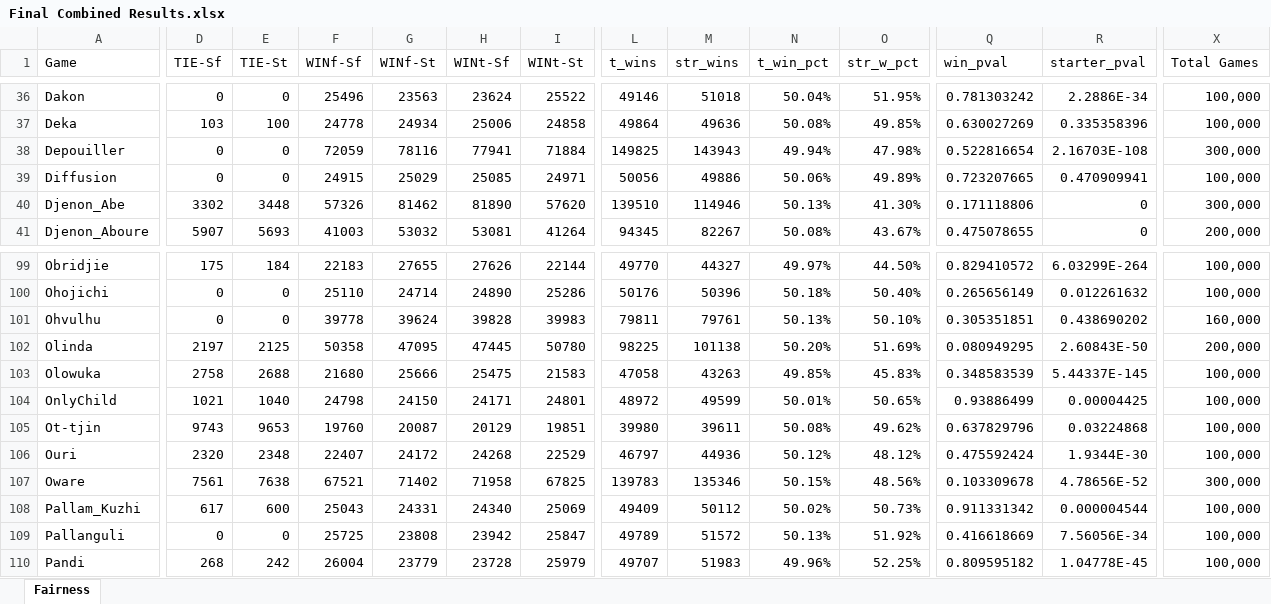
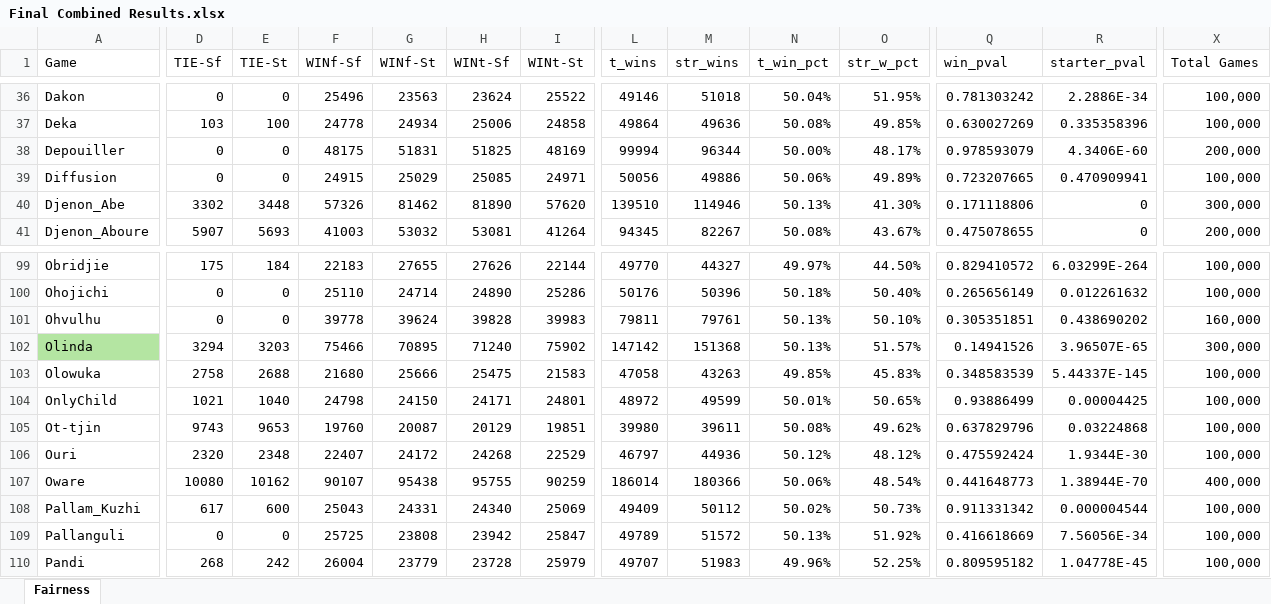
Before and after one commit to StoneShark/MancalaGames, an Excel workbook: analysis/data/Final Combined Results.xlsx, sheet Fairness, drawn as a sheet; only a part is shown, gaps mark what is left out; values as stored, in another font and other column widths than the file's, no borders; conditional formats not drawn; the diff covers the shown part only; the diff names each change by its address in the sheet, - before the commit and + after, or states it on an @@ line.

Commit message:
Adji_Kui_II quitter config changed to hole_owner; game was not fair with seeds being divvied  (used on games that reach the ENDLESS condition). Corrected the implementation of ALLOW_RULE of OPP_OR_EMPTY, previously North's the check for enough seeds to sow a full half of the board was always checking the South side (wrong index was used). Boola, Dabuda, Depouiller, Gamacha, and Sadeqa were effected. Added Rounds.END_S_SEEDS and Rounds.END_2S_SEEDS conditions to skip NoOutcomeChange ender deco (it has not effect). All games now report Winner Fair in "Final Combined Results.xlsx".

```diff
--- a/analysis/data/Final Combined Results.xlsx (sheet Fairness)
+++ b/analysis/data/Final Combined Results.xlsx (sheet Fairness)
-F38 (WINf-Sf): 72059
+F38 (WINf-Sf): 48175
-G38 (WINf-St): 78116
+G38 (WINf-St): 51831
-H38 (WINt-Sf): 77941
+H38 (WINt-Sf): 51825
-I38 (WINt-St): 71884
+I38 (WINt-St): 48169
-L38 (t_wins): 149825
+L38 (t_wins): 99994
-M38 (str_wins): 143943
+M38 (str_wins): 96344
-N38 (t_win_pct): 49.94%
+N38 (t_win_pct): 50.00%
-O38 (str_w_pct): 47.98%
+O38 (str_w_pct): 48.17%
-Q38 (win_pval): 0.522816654
+Q38 (win_pval): 0.978593079
-R38 (starter_pval): 2.16703E-108
+R38 (starter_pval): 4.3406E-60
-X38 (Total Games): 300,000
+X38 (Total Games): 200,000
-A102 fill: none
+A102 fill: #B4E5A2
-D102 (TIE-Sf): 2197
+D102 (TIE-Sf): 3294
-E102 (TIE-St): 2125
+E102 (TIE-St): 3203
-F102 (WINf-Sf): 50358
+F102 (WINf-Sf): 75466
-G102 (WINf-St): 47095
+G102 (WINf-St): 70895
-H102 (WINt-Sf): 47445
+H102 (WINt-Sf): 71240
-I102 (WINt-St): 50780
+I102 (WINt-St): 75902
-L102 (t_wins): 98225
+L102 (t_wins): 147142
-M102 (str_wins): 101138
+M102 (str_wins): 151368
-N102 (t_win_pct): 50.20%
+N102 (t_win_pct): 50.13%
-O102 (str_w_pct): 51.69%
+O102 (str_w_pct): 51.57%
-Q102 (win_pval): 0.080949295
+Q102 (win_pval): 0.14941526
-R102 (starter_pval): 2.60843E-50
+R102 (starter_pval): 3.96507E-65
-X102 (Total Games): 200,000
+X102 (Total Games): 300,000
-D107 (TIE-Sf): 7561
+D107 (TIE-Sf): 10080
-E107 (TIE-St): 7638
+E107 (TIE-St): 10162
-F107 (WINf-Sf): 67521
+F107 (WINf-Sf): 90107
-G107 (WINf-St): 71402
+G107 (WINf-St): 95438
-H107 (WINt-Sf): 71958
+H107 (WINt-Sf): 95755
-I107 (WINt-St): 67825
+I107 (WINt-St): 90259
-L107 (t_wins): 139783
+L107 (t_wins): 186014
-M107 (str_wins): 135346
+M107 (str_wins): 180366
-N107 (t_win_pct): 50.15%
+N107 (t_win_pct): 50.06%
-O107 (str_w_pct): 48.56%
+O107 (str_w_pct): 48.54%
-Q107 (win_pval): 0.103309678
+Q107 (win_pval): 0.441648773
-R107 (starter_pval): 4.78656E-52
+R107 (starter_pval): 1.38944E-70
-X107 (Total Games): 300,000
+X107 (Total Games): 400,000
```
Also changed, not shown: 144 edited cells and cell formats elsewhere in this sheet, analysis/data/combine_two_sets.xlsx, 8 other files.
